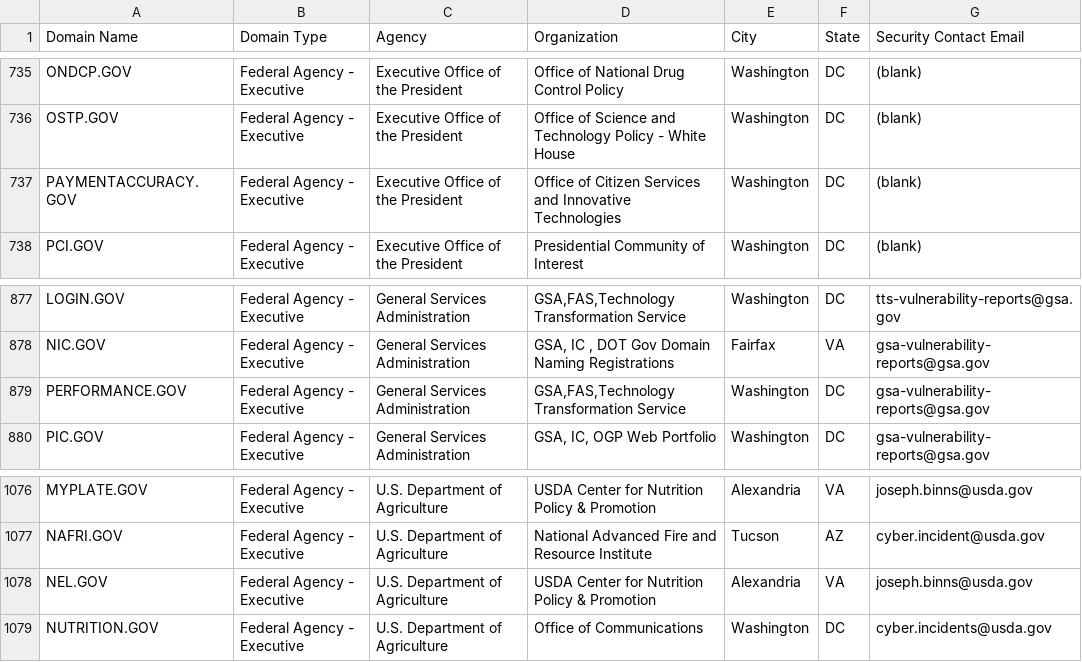
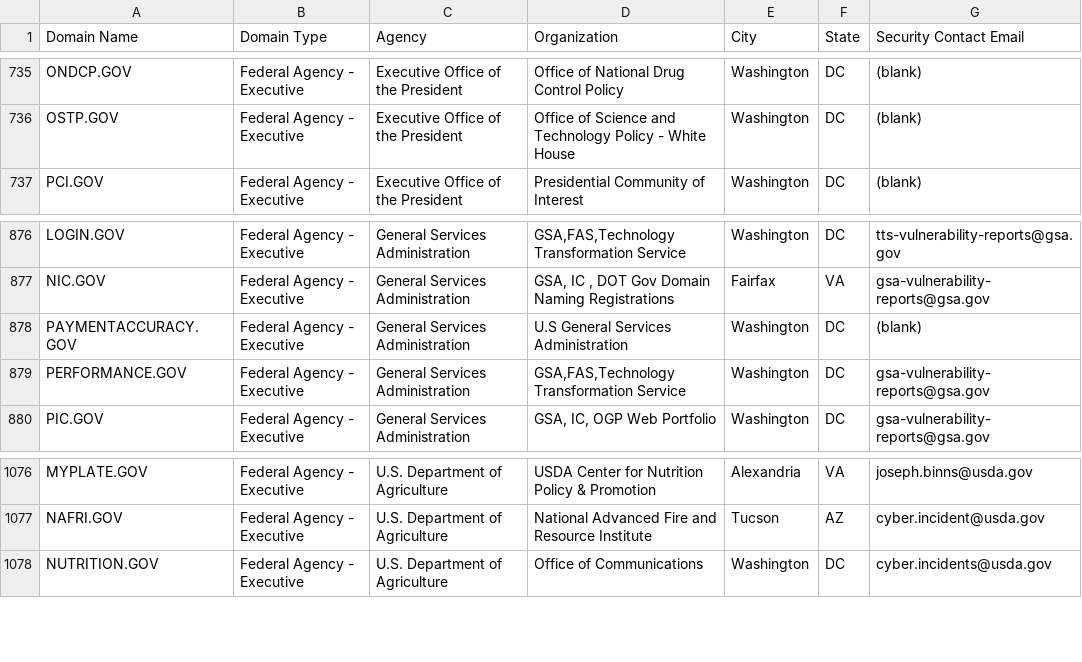
Before and after one commit to GSA/data, a CSV file: dotgov-domains/current-federal.csv, drawn as a sheet; only a part is shown, gaps mark what is left out.

```diff
--- a/dotgov-domains/current-federal.csv
+++ b/dotgov-domains/current-federal.csv
@@ -736,3 +736,2 @@ ONDCP.GOV,Federal Agency - Executive,Executive Office of the President,Office of
 OSTP.GOV,Federal Agency - Executive,Executive Office of the President,Office of Science and Technology Policy - White House,Washington,DC,(blank)
-PAYMENTACCURACY.GOV,Federal Agency - Executive,Executive Office of the President,Office of Citizen Services and Innovative Technologies,Washington,DC,(blank)
 PCI.GOV,Federal Agency - Executive,Executive Office of the President,Presidential Community of Interest,Washington,DC,(blank)
@@ -878,2 +877,3 @@ LOGIN.GOV,Federal Agency - Executive,General Services Administration,"GSA,FAS,Te
 NIC.GOV,Federal Agency - Executive,General Services Administration,"GSA, IC , DOT Gov Domain Naming Registrations",Fairfax,VA,gsa-vulnerability-reports@gsa.gov
+PAYMENTACCURACY.GOV,Federal Agency - Executive,General Services Administration,U.S General Services Administration ,Washington,DC,(blank)
 PERFORMANCE.GOV,Federal Agency - Executive,General Services Administration,"GSA,FAS,Technology Transformation Service",Washington,DC,gsa-vulnerability-reports@gsa.gov
@@ -1077,3 +1077,2 @@ MYPLATE.GOV,Federal Agency - Executive,U.S. Department of Agriculture,USDA Cente
 NAFRI.GOV,Federal Agency - Executive,U.S. Department of Agriculture,National Advanced Fire and Resource Institute,Tucson,AZ,cyber.incident@usda.gov
-NEL.GOV,Federal Agency - Executive,U.S. Department of Agriculture,USDA Center for Nutrition Policy & Promotion,Alexandria,VA,joseph.binns@usda.gov
 NUTRITION.GOV,Federal Agency - Executive,U.S. Department of Agriculture,Office of Communications,Washington,DC,cyber.incidents@usda.gov
```
Also changed, not shown: dotgov-domains/current-full.csv.
